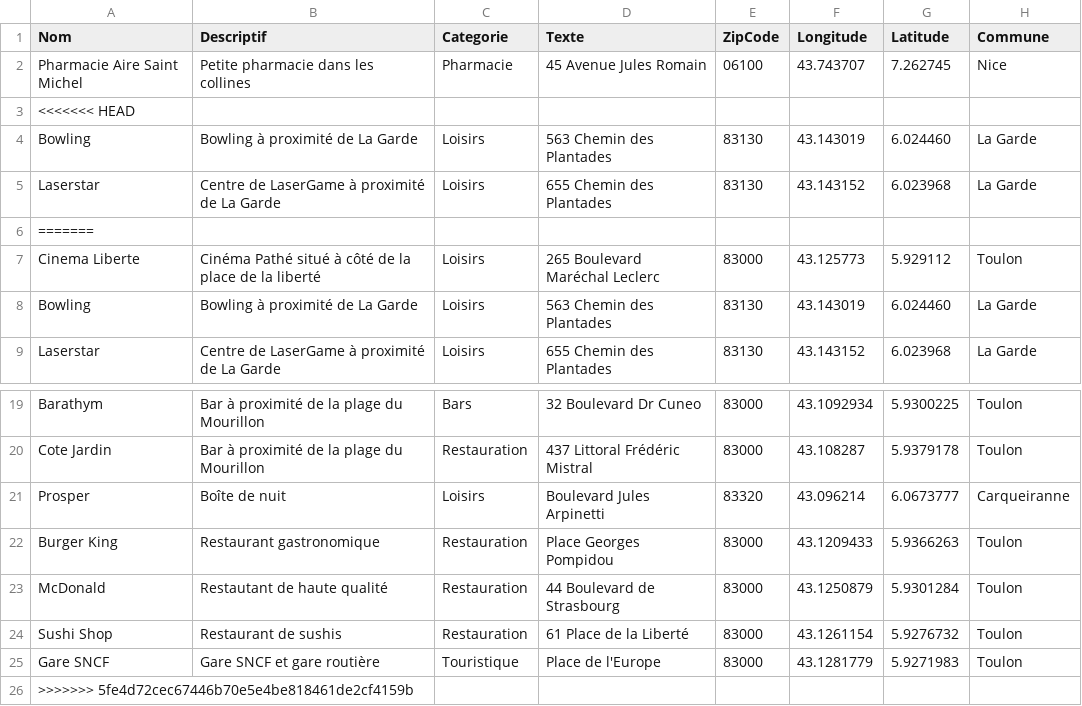
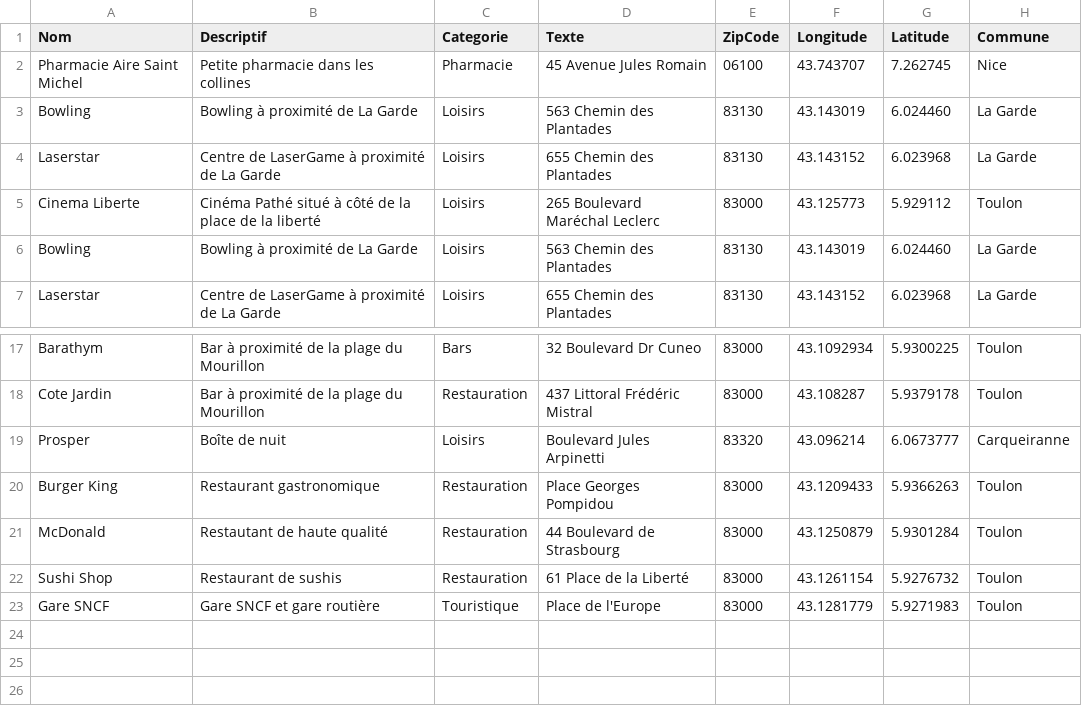
Before and after one commit to AlexOuillon83/POI_OUILLON_TABARD, a CSV file: Isen.DotNet.Library/Data/poi.csv, drawn as a sheet; only a part is shown, gaps mark what is left out.

```diff
--- a/Isen.DotNet.Library/Data/poi.csv
+++ b/Isen.DotNet.Library/Data/poi.csv
@@ -2,6 +2,4 @@ Nom,Descriptif,Categorie,Texte,ZipCode,Longitude,Latitude,Commune
 Pharmacie Aire Saint Michel,Petite pharmacie dans les collines,Pharmacie,45 Avenue Jules Romain,06100,43.743707,7.262745,Nice
-<<<<<<< HEAD
 Bowling,Bowling à proximité de La Garde,Loisirs,563 Chemin des Plantades,83130,43.143019,6.024460,La Garde
 Laserstar,Centre de LaserGame à proximité de La Garde,Loisirs,655 Chemin des Plantades,83130,43.143152,6.023968,La Garde
-=======
 Cinema Liberte,Cinéma Pathé situé à côté de la place de la liberté,Loisirs,265 Boulevard Maréchal Leclerc,83000,43.125773,5.929112,Toulon
@@ -25,2 +23 @@ Sushi Shop,Restaurant de sushis,Restauration,61 Place de la Liberté,83000,43.12
 Gare SNCF,Gare SNCF et gare routière,Touristique,Place de l'Europe,83000,43.1281779,5.9271983,Toulon
->>>>>>> 5fe4d72cec67446b70e5e4be818461de2cf4159b
```
Also changed, not shown: 5 other files.
